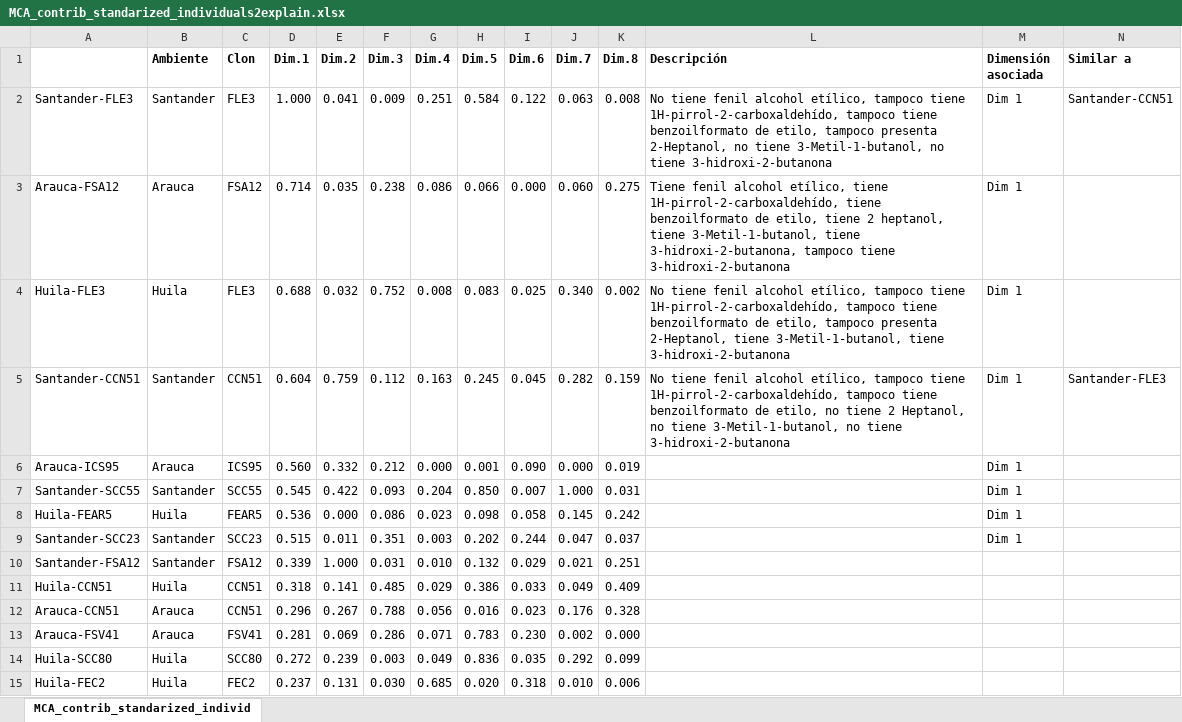
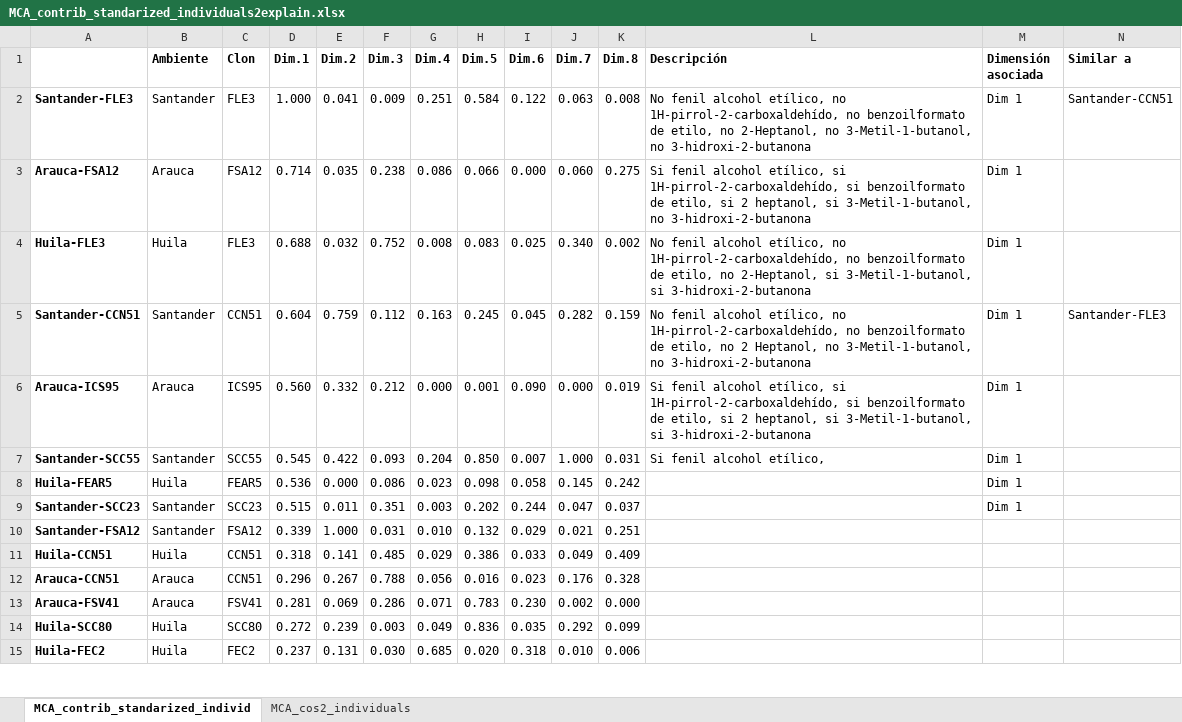
Before and after one commit to haachicanoy/Statistical_consulting, an Excel workbook: _cacao_analysis/Data/MCA_contrib_standarized_individuals2explain.xlsx, sheet MCA_contrib_standarized_individ, drawn as a sheet; only a part is shown; values as stored, in another font and other column widths than the file's, no borders; conditional formats not drawn; the diff covers the shown part only; the diff names each change by its address in the sheet, - before the commit and + after, or states it on an @@ line.

```diff
--- a/_cacao_analysis/Data/MCA_contrib_standarized_individuals2explain.xlsx (sheet MCA_contrib_standarized_individ)
+++ b/_cacao_analysis/Data/MCA_contrib_standarized_individuals2explain.xlsx (sheet MCA_contrib_standarized_individ)
+sheet tab: MCA_cos2_individuals
-A2:A15 bold: off
+A2:A15 bold: on
-L2 (Descripción): No tiene fenil alcohol etílico, tampoco tiene 1H-pirrol-2-carboxaldehído, tampoco tiene benzoilformato de etilo, tampoco presenta 2-Heptanol, no tiene 3-Metil-1-butanol, no tiene 3-hidroxi-2-butanona
+L2 (Descripción): No fenil alcohol etílico, no 1H-pirrol-2-carboxaldehído, no benzoilformato de etilo, no 2-Heptanol, no 3-Metil-1-butanol, no 3-hidroxi-2-butanona
-L3 (Descripción): Tiene fenil alcohol etílico, tiene 1H-pirrol-2-carboxaldehído, tiene benzoilformato de etilo, tiene 2 heptanol, tiene 3-Metil-1-butanol, tiene 3-hidroxi-2-butanona, tampoco tiene 3-hidroxi-2-butanona
+L3 (Descripción): Si fenil alcohol etílico, si 1H-pirrol-2-carboxaldehído, si benzoilformato de etilo, si 2 heptanol, si 3-Metil-1-butanol, no 3-hidroxi-2-butanona
-L4 (Descripción): No tiene fenil alcohol etílico, tampoco tiene 1H-pirrol-2-carboxaldehído, tampoco tiene benzoilformato de etilo, tampoco presenta 2-Heptanol, tiene 3-Metil-1-butanol, tiene 3-hidroxi-2-butanona
+L4 (Descripción): No fenil alcohol etílico, no 1H-pirrol-2-carboxaldehído, no benzoilformato de etilo, no 2-Heptanol, si 3-Metil-1-butanol, si 3-hidroxi-2-butanona
-L5 (Descripción): No tiene fenil alcohol etílico, tampoco tiene 1H-pirrol-2-carboxaldehído, tampoco tiene benzoilformato de etilo, no tiene 2 Heptanol, no tiene 3-Metil-1-butanol, no tiene 3-hidroxi-2-butanona
+L5 (Descripción): No fenil alcohol etílico, no 1H-pirrol-2-carboxaldehído, no benzoilformato de etilo, no 2 Heptanol, no 3-Metil-1-butanol, no 3-hidroxi-2-butanona
-L6 (Descripción): (empty)
+L6 (Descripción): Si fenil alcohol etílico, si 1H-pirrol-2-carboxaldehído, si benzoilformato de etilo, si 2 heptanol, si 3-Metil-1-butanol, si 3-hidroxi-2-butanona
-L7 (Descripción): (empty)
+L7 (Descripción): Si fenil alcohol etílico,
```
Also changed, not shown: cell formats elsewhere in this sheet, _cacao_analysis/Data/MCA_cos2_variables2explain.xlsx, 3 other files.
